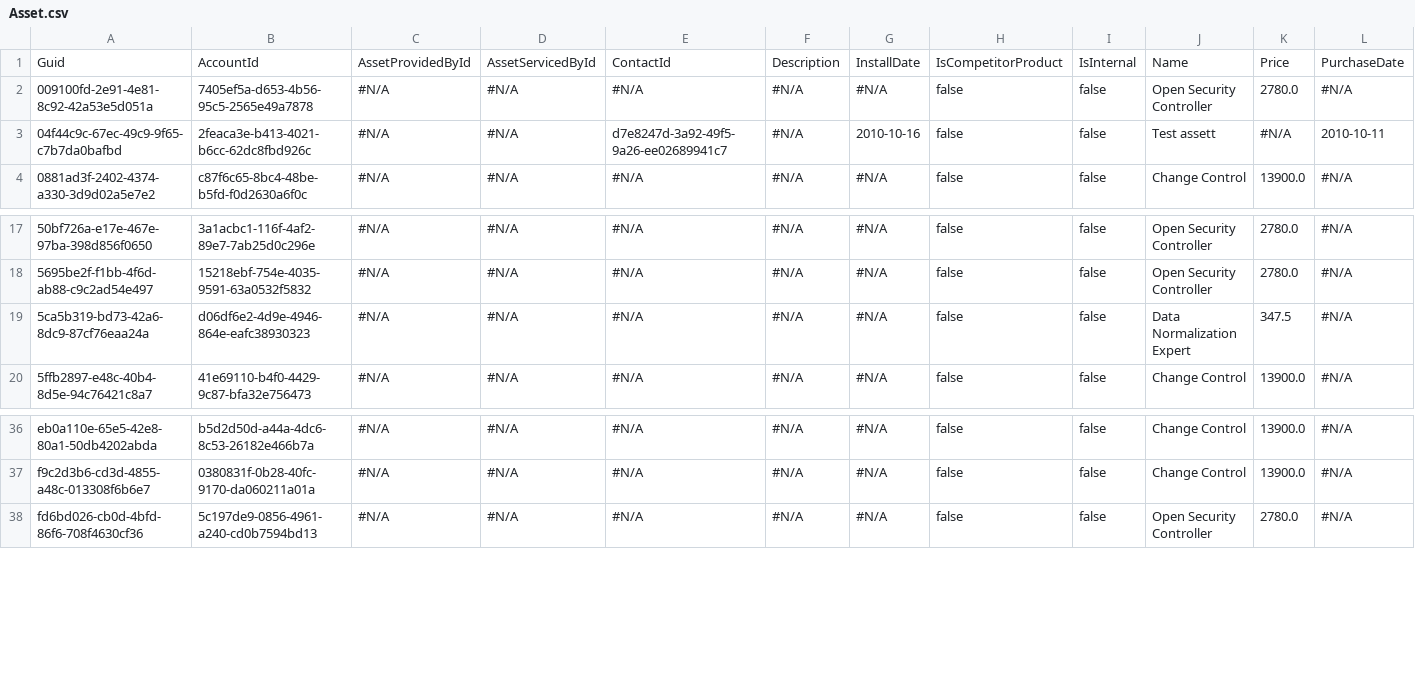
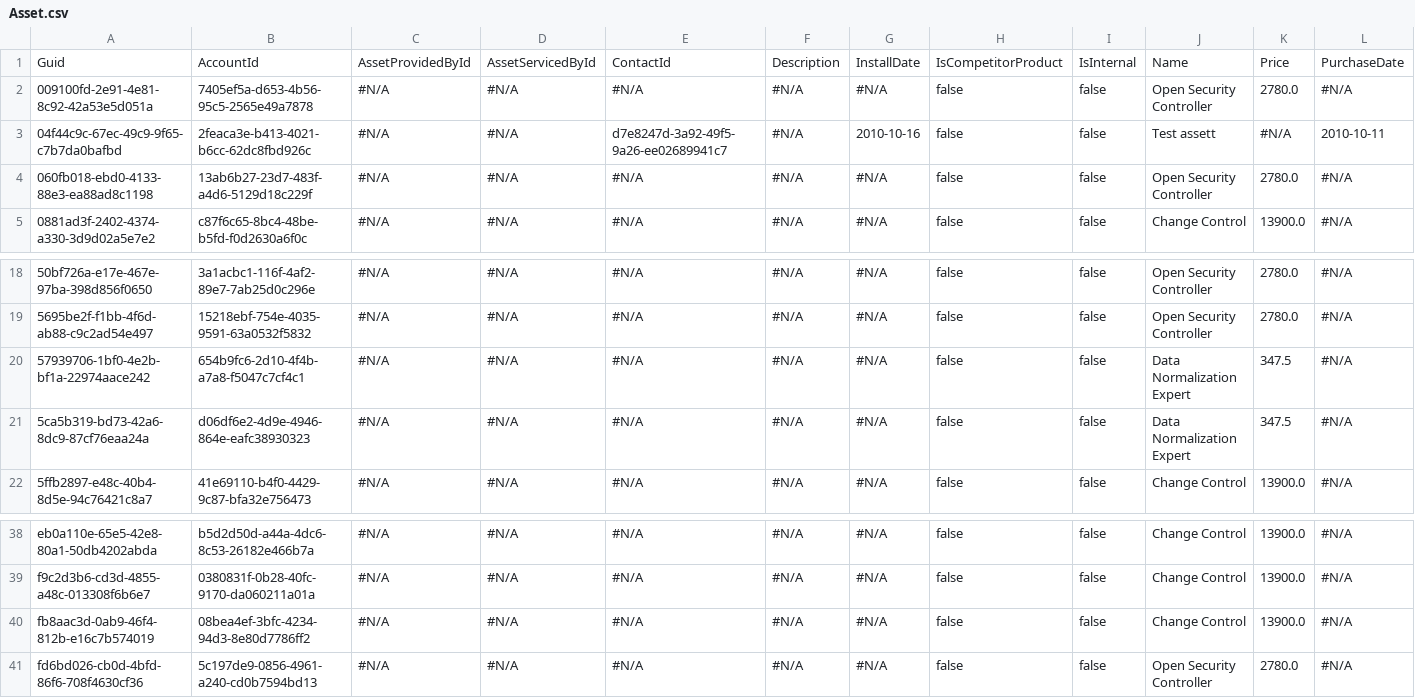
Before and after one commit to prodlytestuser/CPQTest8, a CSV file: Asset.csv, drawn as a sheet; only a part is shown, gaps mark what is left out; rows hold the shown columns only; the diff names each change by its address in the sheet, - before the commit and + after, or states it on an @@ line.

```diff
--- a/Asset.csv
+++ b/Asset.csv
+row 4: 060fb018-ebd0-4133-88e3-ea88ad8c1198 | 13ab6b27-23d7-483f-a4d6-5129d18c229f | #N/A | #N/A | #N/A | #N/A | #N/A | false | false | Open Security Controller | 2780.0 | #N/A
+row 20: 57939706-1bf0-4e2b-bf1a-22974aace242 | 654b9fc6-2d10-4f4b-a7a8-f5047c7cf4c1 | #N/A | #N/A | #N/A | #N/A | #N/A | false | false | Data Normalization Expert | 347.5 | #N/A
+row 40: fb8aac3d-0ab9-46f4-812b-e16c7b574019 | 08bea4ef-3bfc-4234-94d3-8e80d7786ff2 | #N/A | #N/A | #N/A | #N/A | #N/A | false | false | Change Control | 13900.0 | #N/A
```
Also changed, not shown: Account.csv, Case.csv, 2 other files.
